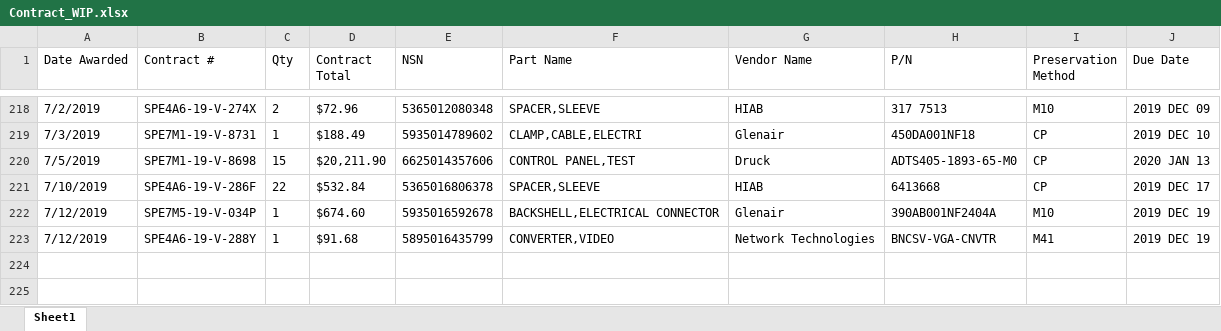
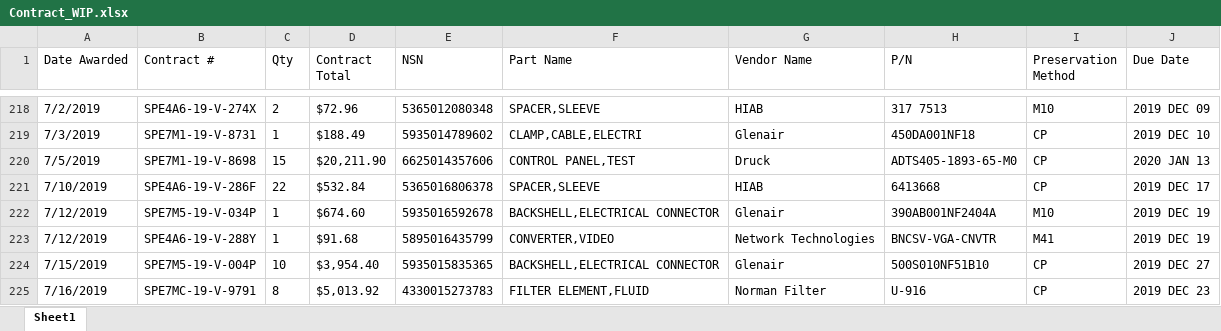
Before and after one commit to KaySea0/WestSim, an Excel workbook: Contract_WIP.xlsx, sheet Sheet1, drawn as a sheet; only a part is shown, gaps mark what is left out; values as stored, in another font and other column widths than the file's, no borders; the diff names each change by its address in the sheet, - before the commit and + after, or states it on an @@ line.

```diff
--- a/Contract_WIP.xlsx (sheet Sheet1)
+++ b/Contract_WIP.xlsx (sheet Sheet1)
+row 224: 7/15/2019 | SPE7M5-19-V-004P | 10 | $3,954.40 | 5935015835365 | BACKSHELL,ELECTRICAL CONNECTOR | Glenair | 500S010NF51B10 | CP | 2019 DEC 27
+row 225: 7/16/2019 | SPE7MC-19-V-9791 | 8 | $5,013.92 | 4330015273783 | FILTER ELEMENT,FLUID | Norman Filter | U-916 | CP | 2019 DEC 23
```
Also changed, not shown: 5 other files.
